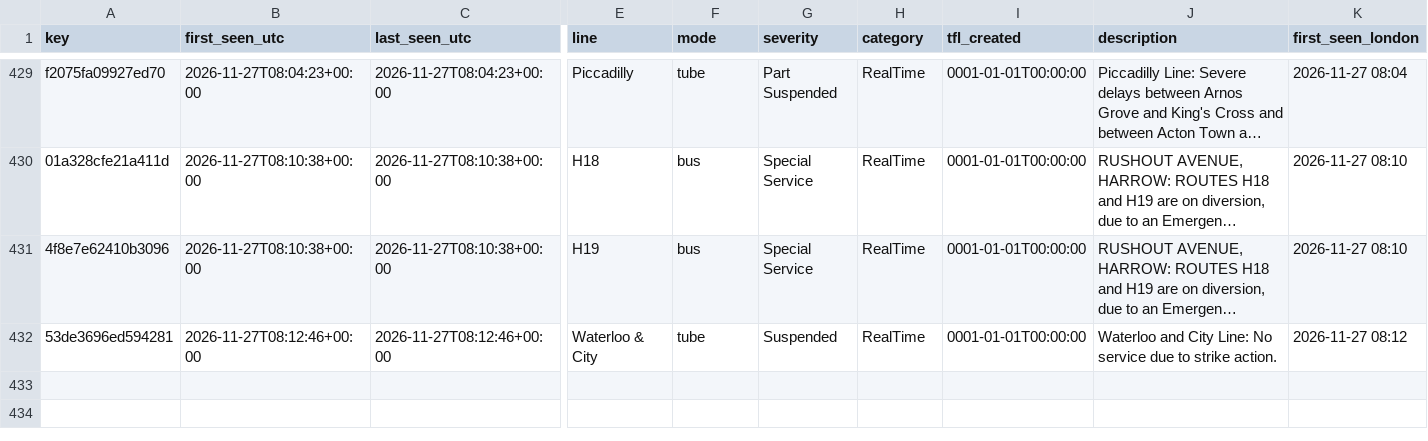
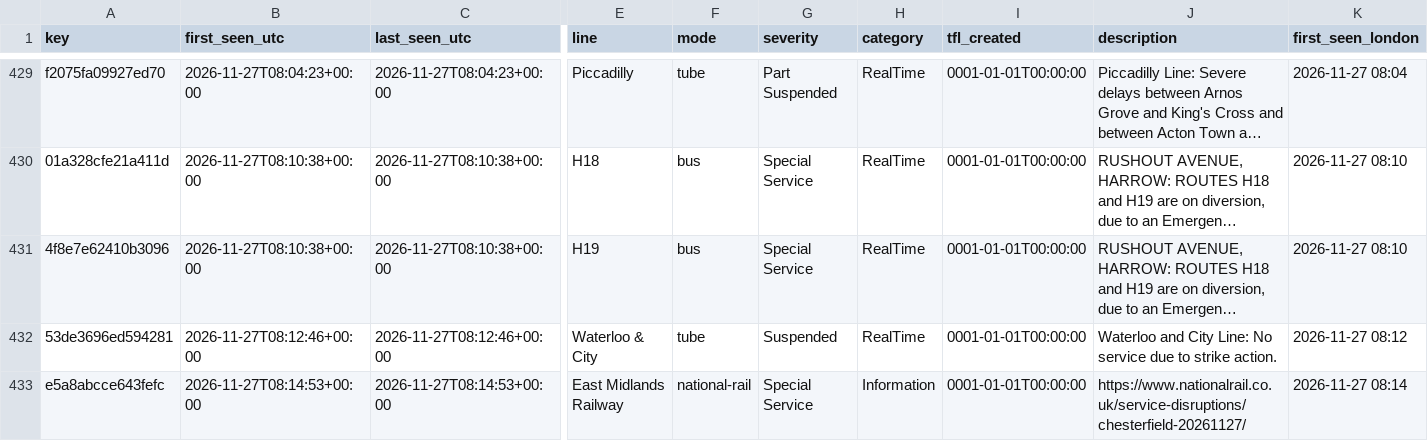
Before and after one commit to amiralichalabi/TfL_report, a CSV file: disruptions.csv, drawn as a sheet; only a part is shown, gaps mark what is left out; long unchanged cells end in …; rows hold the shown columns only; the diff names each change by its address in the sheet, - before the commit and + after, or states it on an @@ line.

Commit message:
update disruptions

```diff
--- a/disruptions.csv
+++ b/disruptions.csv
+row 433: e5a8abcce643fefc | 2026-11-27T08:14:53+00:00 | 2026-11-27T08:14:53+00:00 | East Midlands Railway | national-rail | Special Service | Information | 0001-01-01T00:00:00 | https://www.nationalrail.co.uk/service-disruptions/chesterfield-20261127/ | 2026-11-27 08:14
```
Also changed, not shown: 1 other file.
